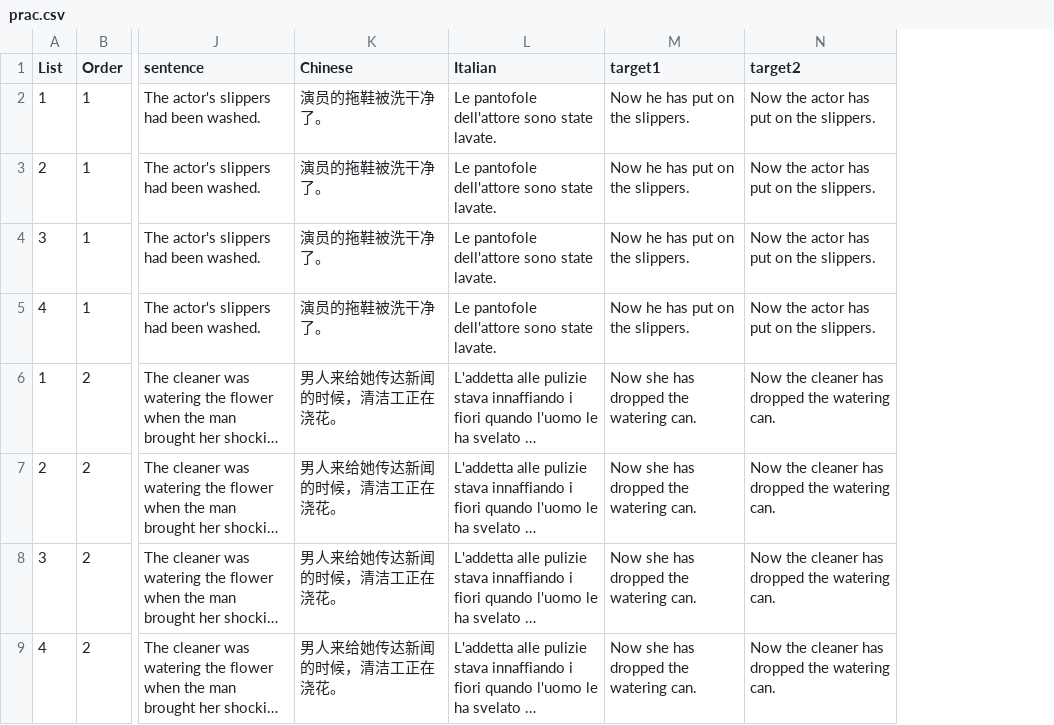
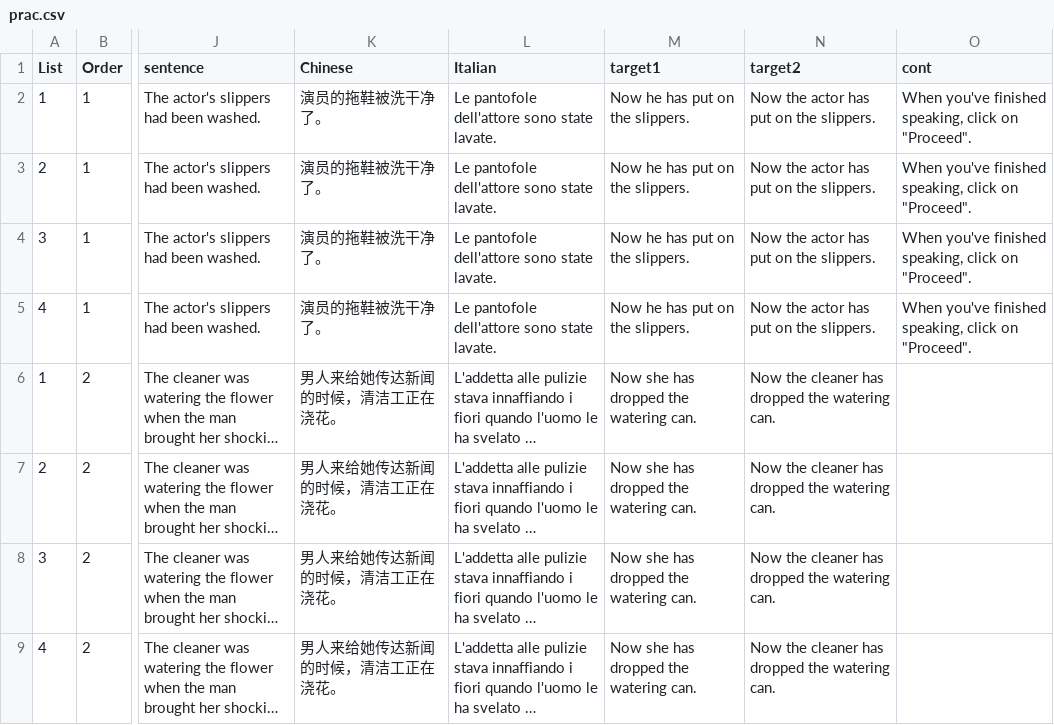
Before and after one commit to awpzs/Playmobil_L2ENG, a CSV file: chunk_includes/prac.csv, drawn as a sheet; only a part is shown, gaps mark what is left out; long unchanged cells end in …; the diff names each change by its address in the sheet, - before the commit and + after, or states it on an @@ line.

```diff
--- a/chunk_includes/prac.csv
+++ b/chunk_includes/prac.csv
+column O (cont), rows 2-5: all When you've finished speaking, click on "Proceed".
```
Also changed, not shown: 6 other files.
